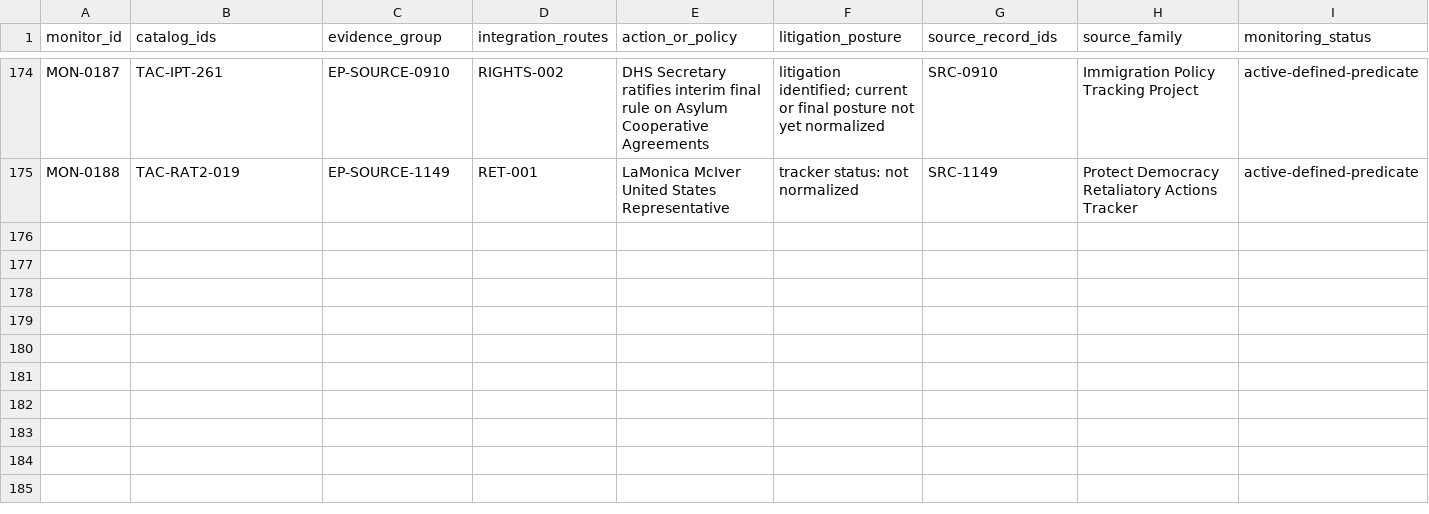
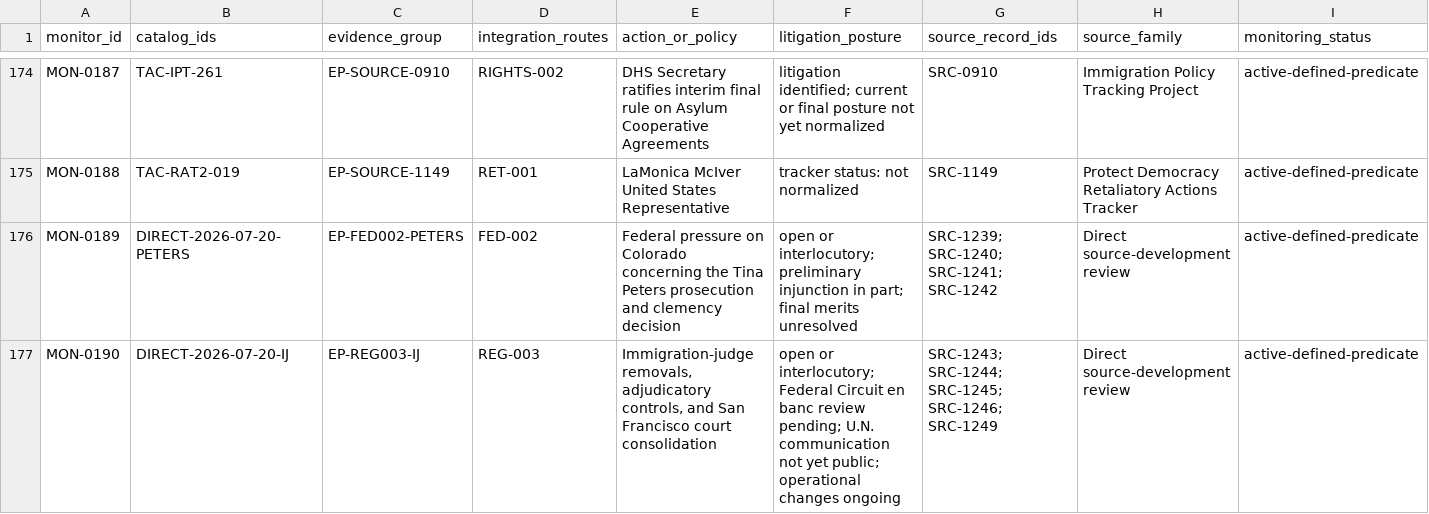
Before and after one commit to Thorncrag/ARRP, a CSV file: research/trump-administration-litigation-monitoring.csv, drawn as a sheet; only a part is shown, gaps mark what is left out; rows hold the shown columns only; the diff names each change by its address in the sheet, - before the commit and + after, or states it on an @@ line.

Commit message:
Automate monitoring and reconcile candidate records

```diff
--- a/research/trump-administration-litigation-monitoring.csv
+++ b/research/trump-administration-litigation-monitoring.csv
+row 176: MON-0189 | DIRECT-2026-07-20-PETERS | EP-FED002-PETERS | FED-002 | Federal pressure on Colorado concerning the Tina Peters prosecution and clemency decision | open or interlocutory; preliminary injunction in part; final merits unresolved | SRC-1239; SRC-1240; SRC-1241; SRC-1242 | Direct source-development review | active-defined-predicate
+row 177: MON-0190 | DIRECT-2026-07-20-IJ | EP-REG003-IJ | REG-003 | Immigration-judge removals, adjudicatory controls, and San Francisco court consolidation | open or interlocutory; Federal Circuit en banc review pending; U.N. communication not yet public; operational changes ongoing | SRC-1243; SRC-1244; SRC-1245; SRC-1246; SRC-1249 | Direct source-development review | active-defined-predicate
```
Also changed, not shown: inventory/github_issue_registry.csv, 47 other files.
